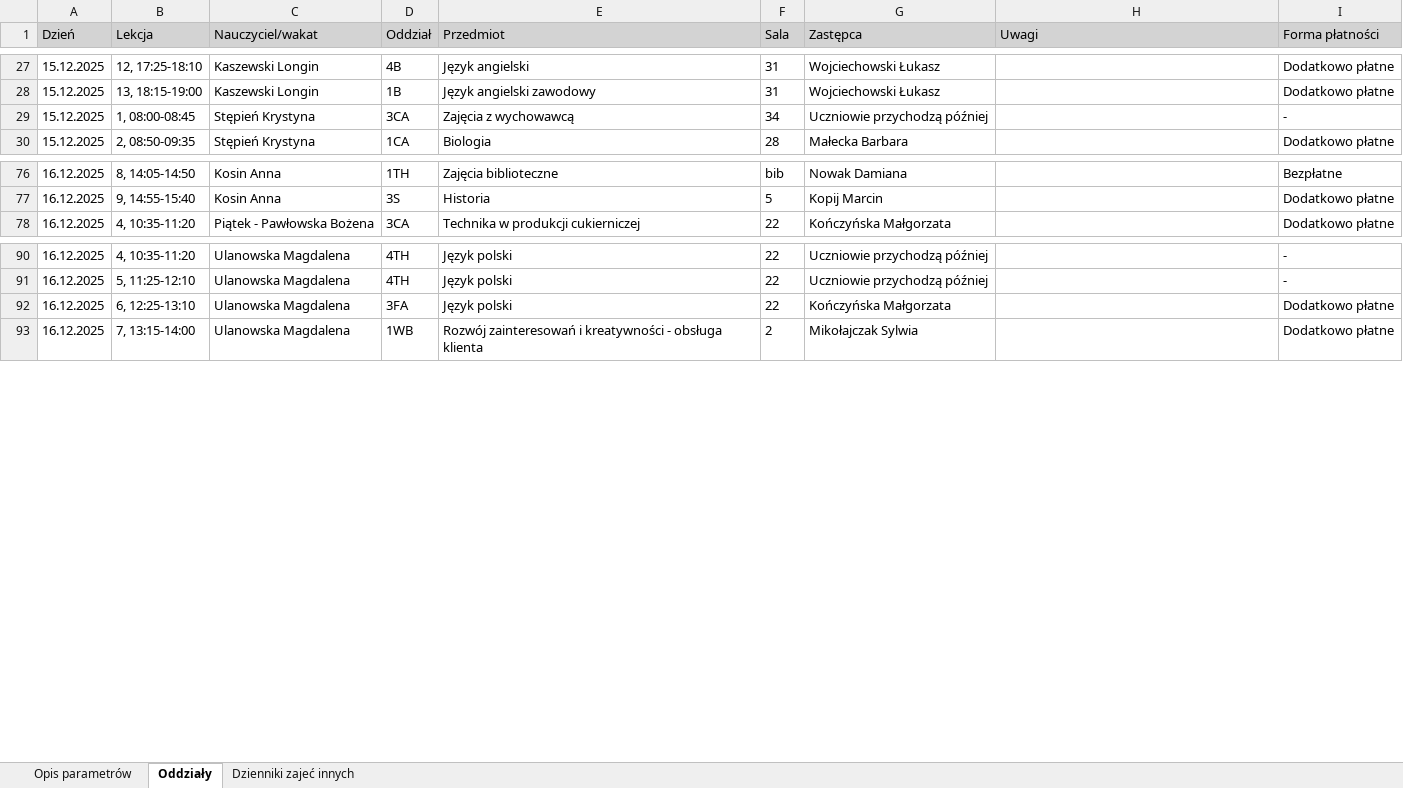
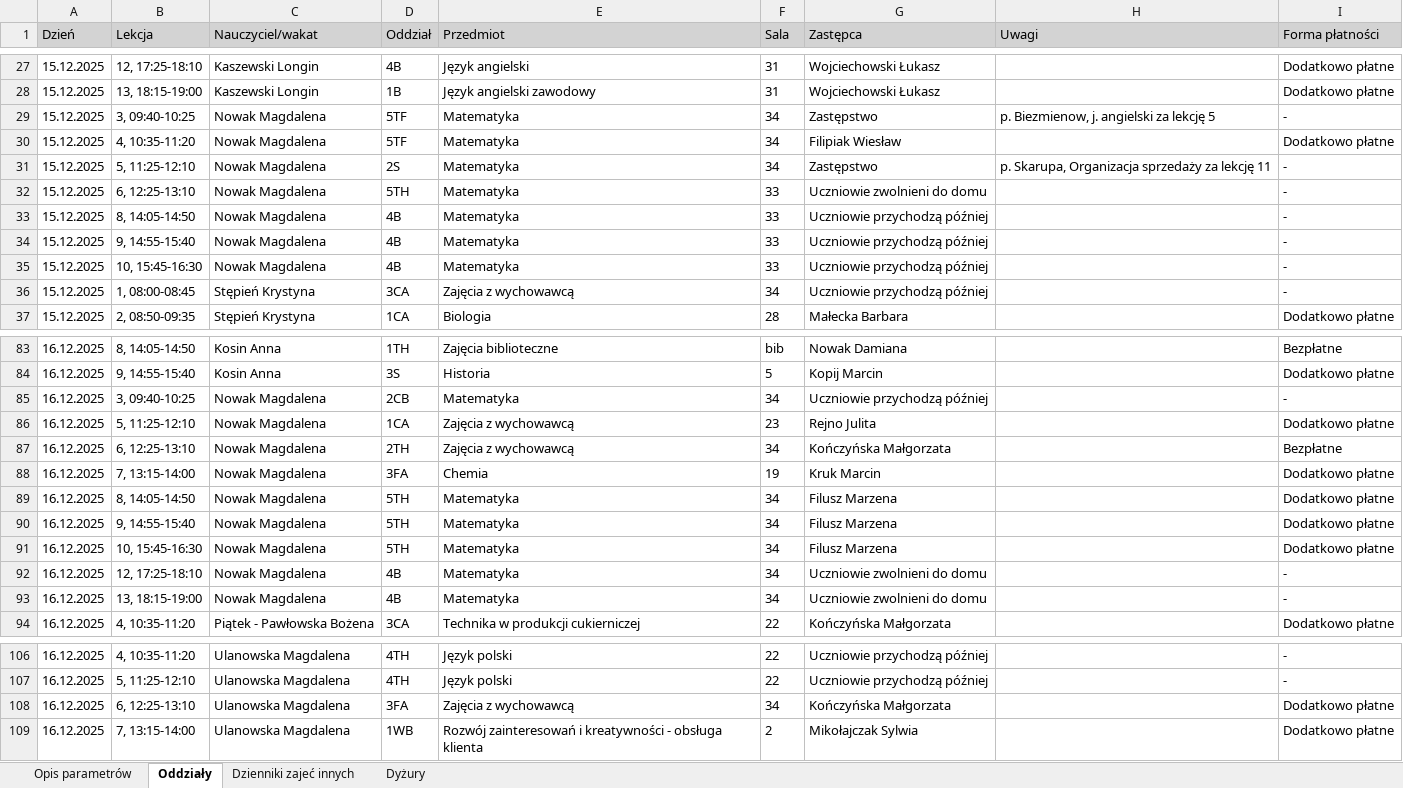
Before and after one commit to adeodatus11/zastepstwa, an Excel workbook: zastepstwa.xlsx, sheet Oddziały, drawn as a sheet; only a part is shown, gaps mark what is left out; values as stored, in another font and other column widths than the file's, no borders; addresses are those after the commit; the diff names each change by its address in the sheet, - before the commit and + after, or states it on an @@ line.

Commit message:
Add files via upload

```diff
--- a/zastepstwa.xlsx (sheet Oddziały)
+++ b/zastepstwa.xlsx (sheet Oddziały)
+sheet tab: Dyżury
+row 29: 15.12.2025 | 3, 09:40-10:25 | Nowak Magdalena | 5TF | Matematyka | 34 | Zastępstwo | p. Biezmienow, j. angielski za lekcję 5 | -
+row 30: 15.12.2025 | 4, 10:35-11:20 | Nowak Magdalena | 5TF | Matematyka | 34 | Filipiak Wiesław |  | Dodatkowo płatne
+row 31: 15.12.2025 | 5, 11:25-12:10 | Nowak Magdalena | 2S | Matematyka | 34 | Zastępstwo | p. Skarupa, Organizacja sprzedaży za lekcję 11 | -
+row 32: 15.12.2025 | 6, 12:25-13:10 | Nowak Magdalena | 5TH | Matematyka | 33 | Uczniowie zwolnieni do domu |  | -
+row 33: 15.12.2025 | 8, 14:05-14:50 | Nowak Magdalena | 4B | Matematyka | 33 | Uczniowie przychodzą później |  | -
+row 34: 15.12.2025 | 9, 14:55-15:40 | Nowak Magdalena | 4B | Matematyka | 33 | Uczniowie przychodzą później |  | -
+row 35: 15.12.2025 | 10, 15:45-16:30 | Nowak Magdalena | 4B | Matematyka | 33 | Uczniowie przychodzą później |  | -
+row 85: 16.12.2025 | 3, 09:40-10:25 | Nowak Magdalena | 2CB | Matematyka | 34 | Uczniowie przychodzą później |  | -
+row 86: 16.12.2025 | 5, 11:25-12:10 | Nowak Magdalena | 1CA | Zajęcia z wychowawcą | 23 | Rejno Julita |  | Dodatkowo płatne
+row 87: 16.12.2025 | 6, 12:25-13:10 | Nowak Magdalena | 2TH | Zajęcia z wychowawcą | 34 | Kończyńska Małgorzata |  | Bezpłatne
+row 88: 16.12.2025 | 7, 13:15-14:00 | Nowak Magdalena | 3FA | Chemia | 19 | Kruk Marcin |  | Dodatkowo płatne
+row 89: 16.12.2025 | 8, 14:05-14:50 | Nowak Magdalena | 5TH | Matematyka | 34 | Filusz Marzena |  | Dodatkowo płatne
+row 90: 16.12.2025 | 9, 14:55-15:40 | Nowak Magdalena | 5TH | Matematyka | 34 | Filusz Marzena |  | Dodatkowo płatne
+row 91: 16.12.2025 | 10, 15:45-16:30 | Nowak Magdalena | 5TH | Matematyka | 34 | Filusz Marzena |  | Dodatkowo płatne
+row 92: 16.12.2025 | 12, 17:25-18:10 | Nowak Magdalena | 4B | Matematyka | 34 | Uczniowie zwolnieni do domu |  | -
+row 93: 16.12.2025 | 13, 18:15-19:00 | Nowak Magdalena | 4B | Matematyka | 34 | Uczniowie zwolnieni do domu |  | -
-E108 (Przedmiot): Język polski
+E108 (Przedmiot): Zajęcia z wychowawcą
-F108 (Sala): 22
+F108 (Sala): 34
```
Also changed, not shown: sheet Opis parametrów.
